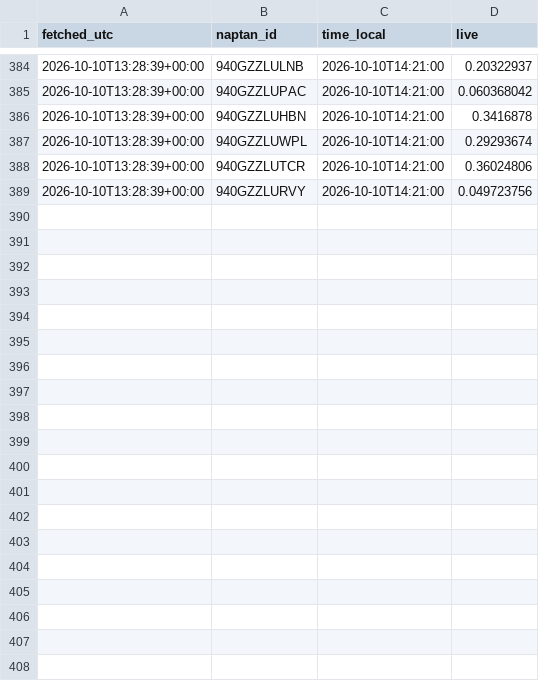
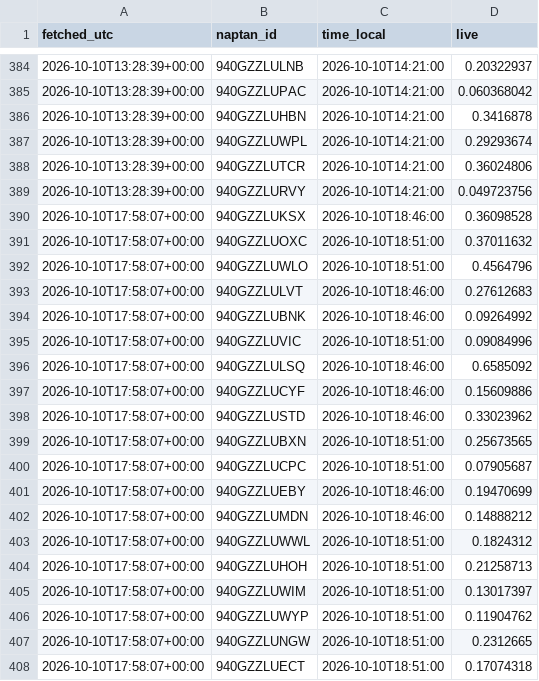
Before and after one commit to patrickridge/tube-crowding, a CSV file: live/2026-10.csv, drawn as a sheet; only a part is shown, gaps mark what is left out; the diff covers the shown part only; the diff names each change by its address in the sheet, - before the commit and + after, or states it on an @@ line.

```diff
--- a/live/2026-10.csv
+++ b/live/2026-10.csv
+row 390: 2026-10-10T17:58:07+00:00 | 940GZZLUKSX | 2026-10-10T18:46:00 | 0.36098528
+row 391: 2026-10-10T17:58:07+00:00 | 940GZZLUOXC | 2026-10-10T18:51:00 | 0.37011632
+row 392: 2026-10-10T17:58:07+00:00 | 940GZZLUWLO | 2026-10-10T18:51:00 | 0.4564796
+row 393: 2026-10-10T17:58:07+00:00 | 940GZZLULVT | 2026-10-10T18:46:00 | 0.27612683
+row 394: 2026-10-10T17:58:07+00:00 | 940GZZLUBNK | 2026-10-10T18:46:00 | 0.09264992
+row 395: 2026-10-10T17:58:07+00:00 | 940GZZLUVIC | 2026-10-10T18:51:00 | 0.09084996
+row 396: 2026-10-10T17:58:07+00:00 | 940GZZLULSQ | 2026-10-10T18:46:00 | 0.6585092
+row 397: 2026-10-10T17:58:07+00:00 | 940GZZLUCYF | 2026-10-10T18:46:00 | 0.15609886
+row 398: 2026-10-10T17:58:07+00:00 | 940GZZLUSTD | 2026-10-10T18:46:00 | 0.33023962
+row 399: 2026-10-10T17:58:07+00:00 | 940GZZLUBXN | 2026-10-10T18:51:00 | 0.25673565
+row 400: 2026-10-10T17:58:07+00:00 | 940GZZLUCPC | 2026-10-10T18:51:00 | 0.07905687
+row 401: 2026-10-10T17:58:07+00:00 | 940GZZLUEBY | 2026-10-10T18:46:00 | 0.19470699
+row 402: 2026-10-10T17:58:07+00:00 | 940GZZLUMDN | 2026-10-10T18:46:00 | 0.14888212
+row 403: 2026-10-10T17:58:07+00:00 | 940GZZLUWWL | 2026-10-10T18:51:00 | 0.1824312
+row 404: 2026-10-10T17:58:07+00:00 | 940GZZLUHOH | 2026-10-10T18:51:00 | 0.21258713
+row 405: 2026-10-10T17:58:07+00:00 | 940GZZLUWIM | 2026-10-10T18:51:00 | 0.13017397
+row 406: 2026-10-10T17:58:07+00:00 | 940GZZLUWYP | 2026-10-10T18:51:00 | 0.11904762
+row 407: 2026-10-10T17:58:07+00:00 | 940GZZLUNGW | 2026-10-10T18:51:00 | 0.2312665
+row 408: 2026-10-10T17:58:07+00:00 | 940GZZLUECT | 2026-10-10T18:51:00 | 0.17074318
```
Also changed, not shown: 11 added rows elsewhere in this file.
